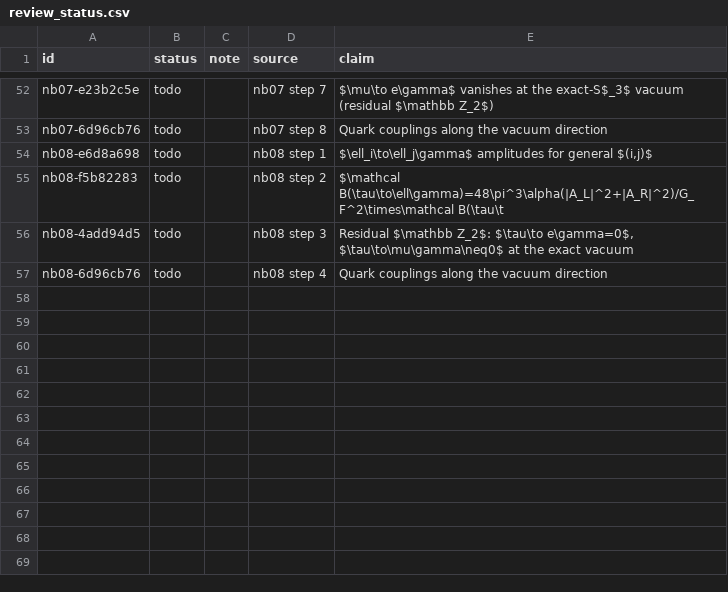
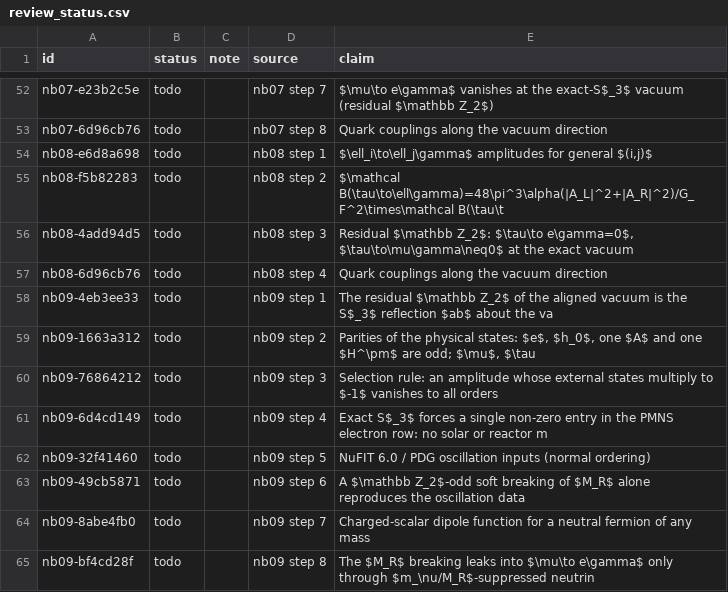
Before and after one commit to moiseszeleny/feynlag, a CSV file: research/thdm_s3/review_status.csv, drawn as a sheet; only a part is shown, gaps mark what is left out; the diff names each change by its address in the sheet, - before the commit and + after, or states it on an @@ line.

```diff
--- a/research/thdm_s3/review_status.csv
+++ b/research/thdm_s3/review_status.csv
+row 58: nb09-4eb3ee33 | todo |  | nb09 step 1 | The residual $\mathbb Z_2$ of the aligned vacuum is the S$_3$ reflection $ab$ about the va
+row 59: nb09-1663a312 | todo |  | nb09 step 2 | Parities of the physical states: $e$, $h_0$, one $A$ and one $H^\pm$ are odd; $\mu$, $\tau
+row 60: nb09-76864212 | todo |  | nb09 step 3 | Selection rule: an amplitude whose external states multiply to $-1$ vanishes to all orders
+row 61: nb09-6d4cd149 | todo |  | nb09 step 4 | Exact S$_3$ forces a single non-zero entry in the PMNS electron row: no solar or reactor m
+row 62: nb09-32f41460 | todo |  | nb09 step 5 | NuFIT 6.0 / PDG oscillation inputs (normal ordering)
+row 63: nb09-49cb5871 | todo |  | nb09 step 6 | A $\mathbb Z_2$-odd soft breaking of $M_R$ alone reproduces the oscillation data
+row 64: nb09-8abe4fb0 | todo |  | nb09 step 7 | Charged-scalar dipole function for a neutral fermion of any mass
+row 65: nb09-bf4cd28f | todo |  | nb09 step 8 | The $M_R$ breaking leaks into $\mu\to e\gamma$ only through $m_\nu/M_R$-suppressed neutrin
```
Also changed, not shown: 7 other files.
